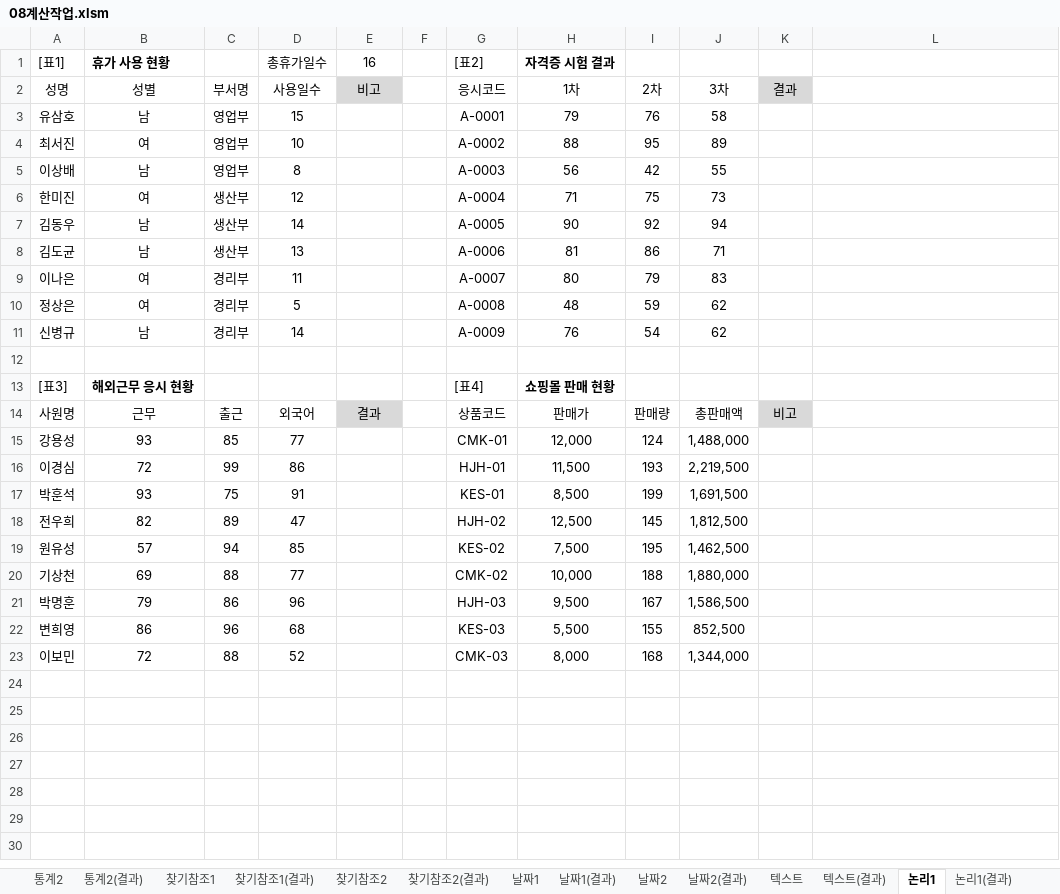
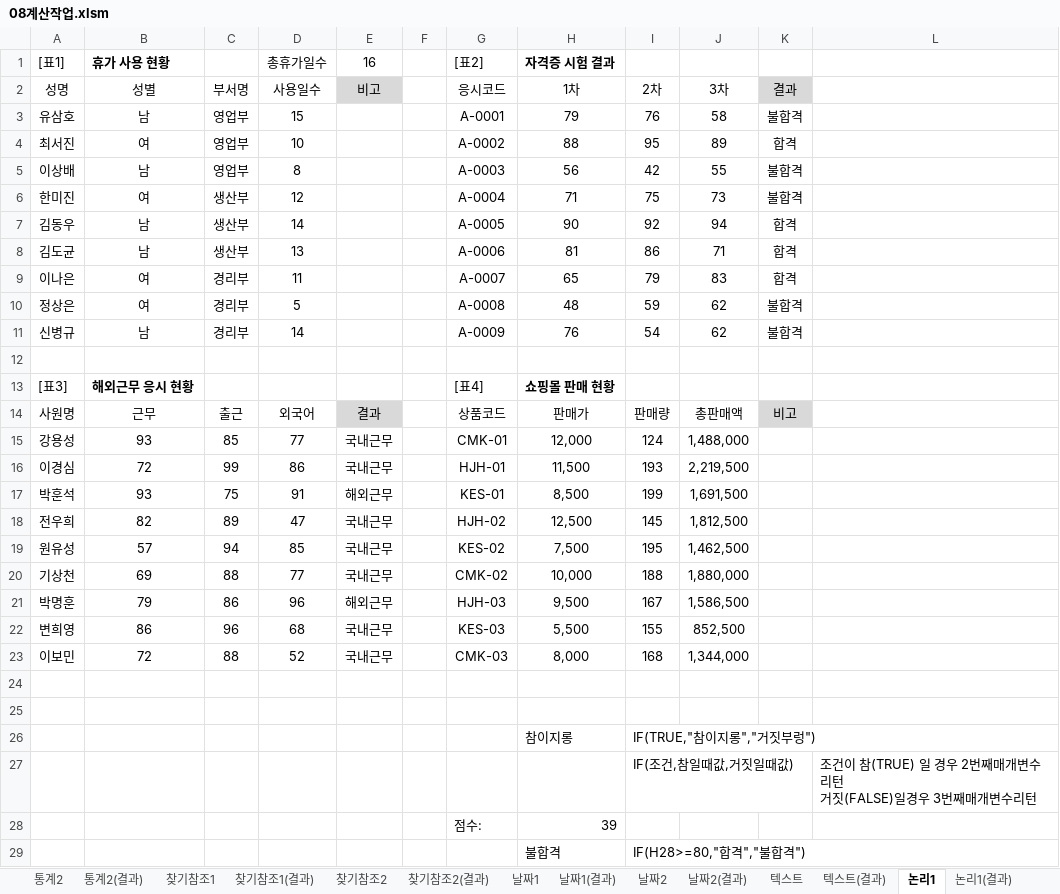
Before and after one commit to jx007s/AGI_EXCEL_2026_09, an Excel workbook: 기본서/26컴활2급/이론/08계산작업.xlsm, sheet 논리1, drawn as a sheet; only a part is shown; values as stored, in another font and other column widths than the file's, no borders; ↵ is a line break in a cell; the diff covers the shown part only; the diff names each change by its address in the sheet, - before the commit and + after, or states it on an @@ line.

```diff
--- a/기본서/26컴활2급/이론/08계산작업.xlsm (sheet 논리1)
+++ b/기본서/26컴활2급/이론/08계산작업.xlsm (sheet 논리1)
-K3: (empty)
+K3: 불합격
-K4: (empty)
+K4: 합격
-K5:K6: (empty)
+K5:K6: 불합격
-K7:K9: (empty)
+K7:K9: 합격
-H9 (자격증 시험 결과): 80
+H9 (자격증 시험 결과): 65
-K10:K11: (empty)
+K10:K11: 불합격
-E15:E16 (16): (empty)
+E15:E16 (16): 국내근무
-E17 (16): (empty)
+E17 (16): 해외근무
-E18:E20 (16): (empty)
+E18:E20 (16): 국내근무
-E21 (16): (empty)
+E21 (16): 해외근무
-E22:E23 (16): (empty)
+E22:E23 (16): 국내근무
+row 24: (empty)
+row 25: (empty)
+row 26:  |  |  |  |  |  |  | 참이지롱 | IF(TRUE,"참이지롱","거짓부렁")
+row 27:  |  |  |  |  |  |  |  | IF(조건,참일때값,거짓일때값) |  |  | 조건이 참(TRUE) 일 경우 2번째매개변수리턴 ↵ 거짓(FALSE)일경우 3번째매개변수리턴
+row 28:  |  |  |  |  |  | 점수: | 39
+row 29:  |  |  |  |  |  |  | 불합격 | IF(H28>=80,"합격","불합격")
```
Also changed, not shown: 31 added rows elsewhere in this sheet, sheet 텍스트, sheet 수학삼각1(결과), sheet 날짜2(결과), 기본서/26컴활2급/이론/03조건부서식.xlsm, 기본서/26컴활2급/이론/04고급필터.xlsm, 1 other file.
